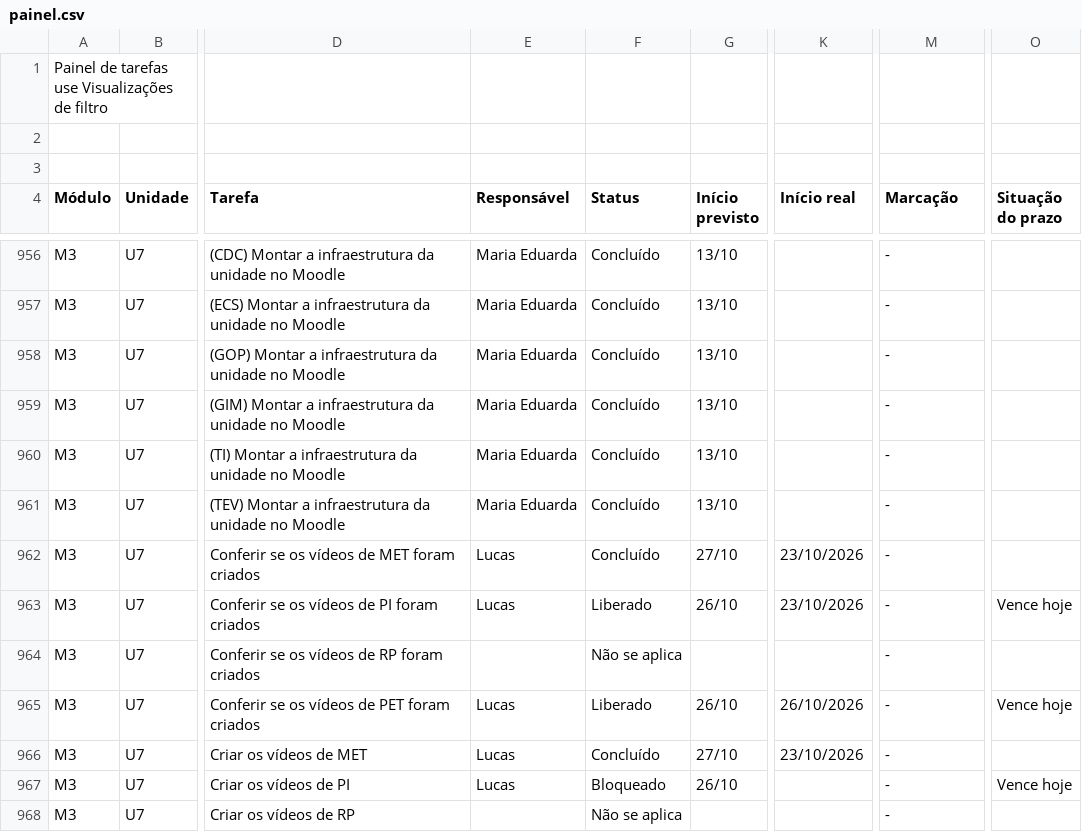
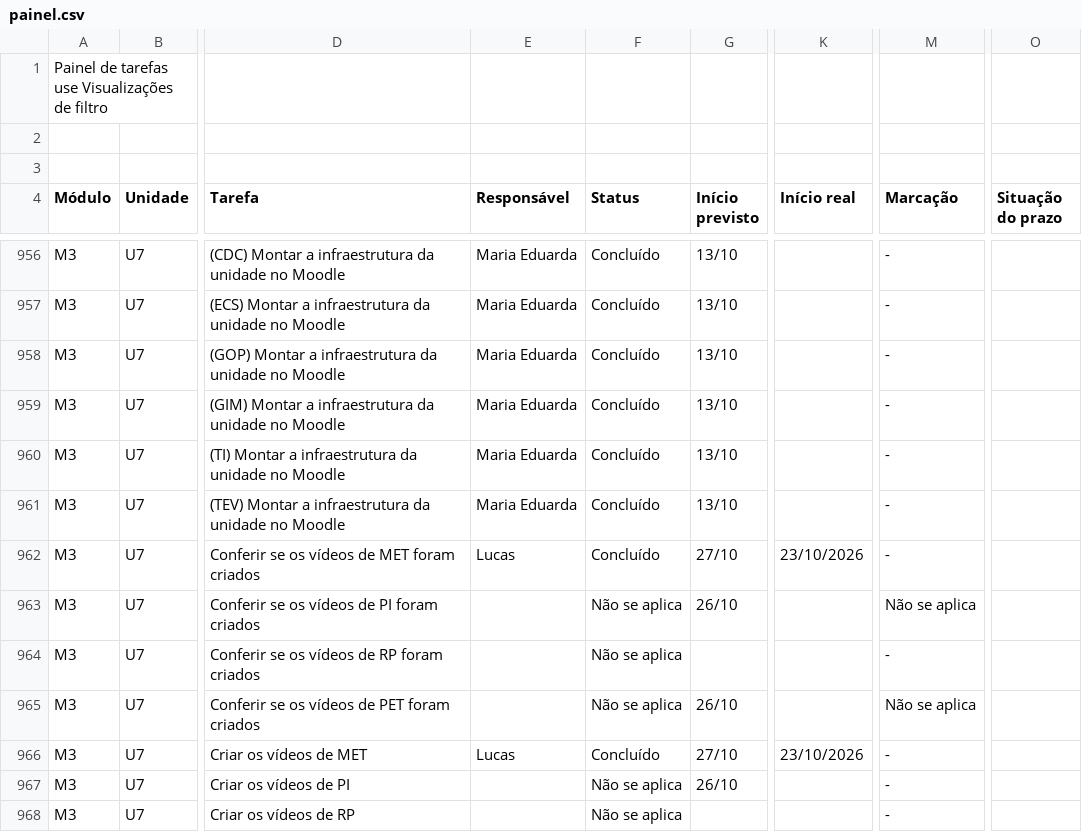
Before and after one commit to Moodle-IFTP-AL/Painel-de-Construcao, a CSV file: painel.csv, drawn as a sheet; only a part is shown, gaps mark what is left out; the diff covers the shown part only; the diff names each change by its address in the sheet, - before the commit and + after, or states it on an @@ line.

Commit message:
esteira: dados de 26/10/2026 13:46

```diff
--- a/painel.csv
+++ b/painel.csv
-E963 (Responsável): Lucas
+E963 (Responsável): (empty)
-F963 (Status): Liberado
+F963 (Status): Não se aplica
-K963 (Início real): 23/10/2026
+K963 (Início real): (empty)
-M963 (Marcação): -
+M963 (Marcação): Não se aplica
-O963 (Situação do prazo): Vence hoje
+O963 (Situação do prazo): (empty)
-E965 (Responsável): Lucas
+E965 (Responsável): (empty)
-F965 (Status): Liberado
+F965 (Status): Não se aplica
-K965 (Início real): 26/10/2026
+K965 (Início real): (empty)
-M965 (Marcação): -
+M965 (Marcação): Não se aplica
-O965 (Situação do prazo): Vence hoje
+O965 (Situação do prazo): (empty)
-E967 (Responsável): Lucas
+E967 (Responsável): (empty)
-F967 (Status): Bloqueado
+F967 (Status): Não se aplica
-O967 (Situação do prazo): Vence hoje
+O967 (Situação do prazo): (empty)
```
Also changed, not shown: 30 edited cells elsewhere in this file.
